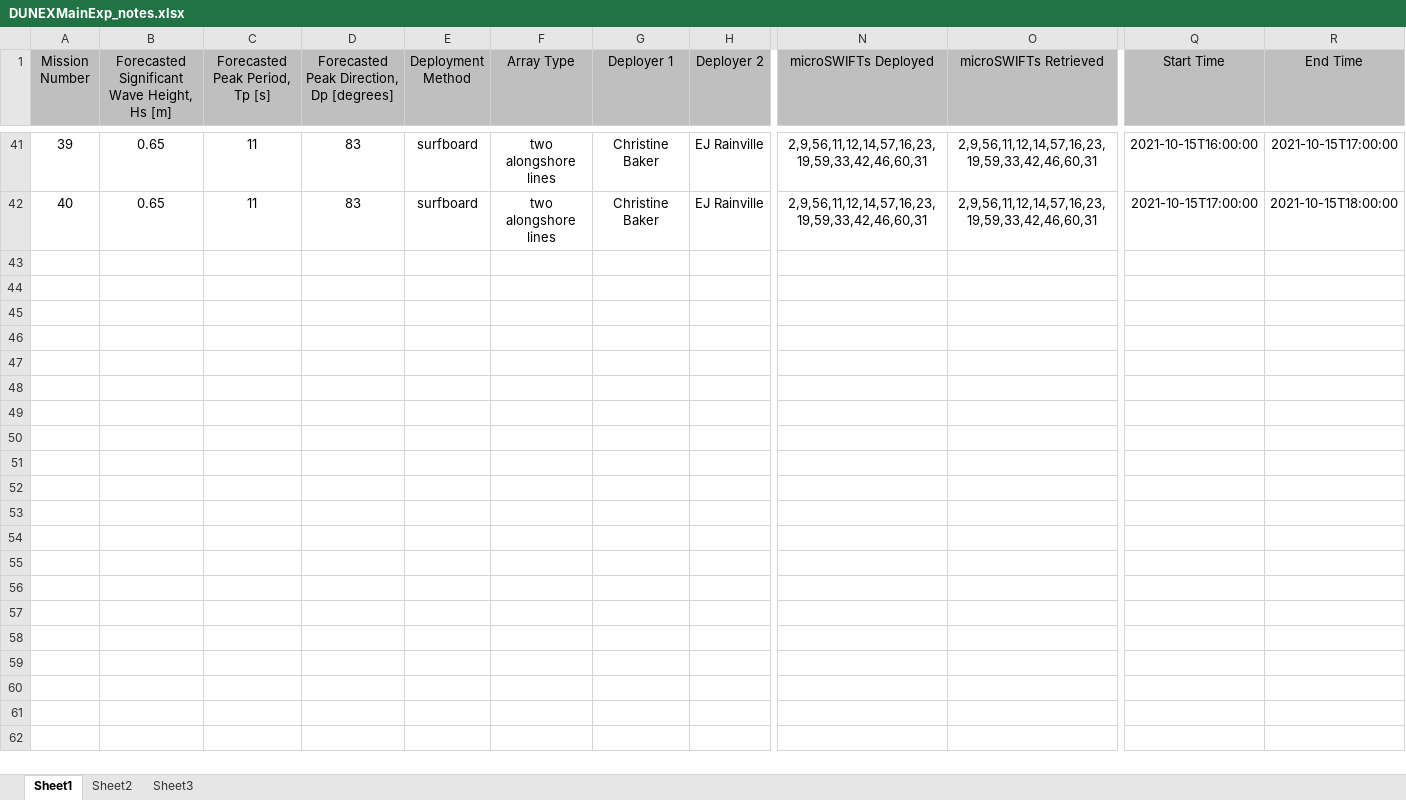
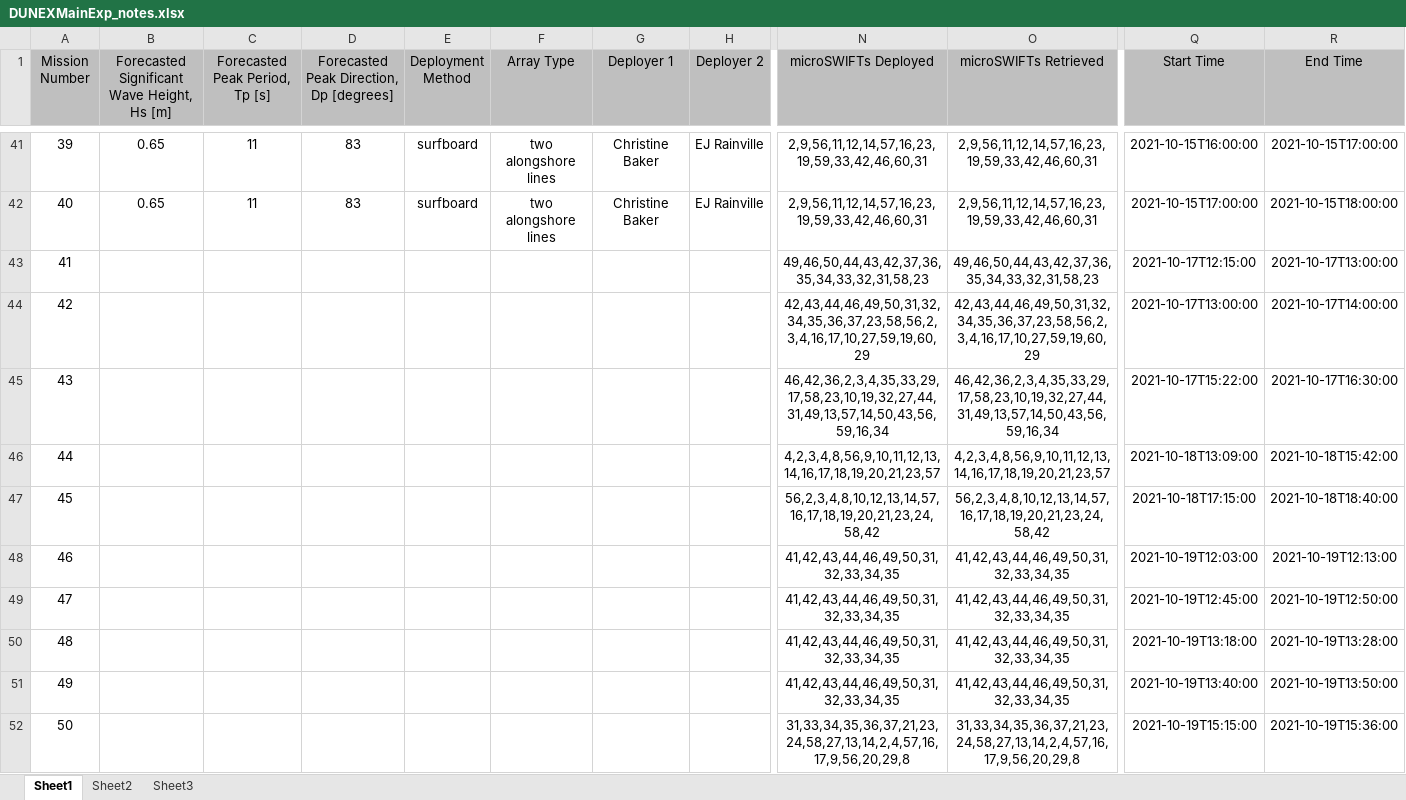
Before and after one commit to SASlabgroup/DUNEXMainExp, an Excel workbook: DUNEXMainExp_notes.xlsx, sheet Sheet1, drawn as a sheet; only a part is shown, gaps mark what is left out; values as stored, in another font and other column widths than the file's, no borders; conditional formats not drawn; rows hold the shown columns only; the diff names each change by its address in the sheet, - before the commit and + after, or states it on an @@ line.

Commit message:
added up to mission 50 to notes

```diff
--- a/DUNEXMainExp_notes.xlsx (sheet Sheet1)
+++ b/DUNEXMainExp_notes.xlsx (sheet Sheet1)
+row 43: 41 |  |  |  |  |  |  |  | 49,46,50,44,43,42,37,36,35,34,33,32,31,58,23 | 49,46,50,44,43,42,37,36,35,34,33,32,31,58,23 | 2021-10-17T12:15:00 | 2021-10-17T13:00:00
+row 44: 42 |  |  |  |  |  |  |  | 42,43,44,46,49,50,31,32,34,35,36,37,23,58,56,2,3,4,16,17,10,27,59,19,60,29 | 42,43,44,46,49,50,31,32,34,35,36,37,23,58,56,2,3,4,16,17,10,27,59,19,60,29 | 2021-10-17T13:00:00 | 2021-10-17T14:00:00
+row 45: 43 |  |  |  |  |  |  |  | 46,42,36,2,3,4,35,33,29,17,58,23,10,19,32,27,44,31,49,13,57,14,50,43,56,59,16,34 | 46,42,36,2,3,4,35,33,29,17,58,23,10,19,32,27,44,31,49,13,57,14,50,43,56,59,16,34 | 2021-10-17T15:22:00 | 2021-10-17T16:30:00
+row 46: 44 |  |  |  |  |  |  |  | 4,2,3,4,8,56,9,10,11,12,13,14,16,17,18,19,20,21,23,57 | 4,2,3,4,8,56,9,10,11,12,13,14,16,17,18,19,20,21,23,57 | 2021-10-18T13:09:00 | 2021-10-18T15:42:00
+row 47: 45 |  |  |  |  |  |  |  | 56,2,3,4,8,10,12,13,14,57,16,17,18,19,20,21,23,24,58,42 | 56,2,3,4,8,10,12,13,14,57,16,17,18,19,20,21,23,24,58,42 | 2021-10-18T17:15:00 | 2021-10-18T18:40:00
+row 48: 46 |  |  |  |  |  |  |  | 41,42,43,44,46,49,50,31,32,33,34,35 | 41,42,43,44,46,49,50,31,32,33,34,35 | 2021-10-19T12:03:00 | 2021-10-19T12:13:00
+row 49: 47 |  |  |  |  |  |  |  | 41,42,43,44,46,49,50,31,32,33,34,35 | 41,42,43,44,46,49,50,31,32,33,34,35 | 2021-10-19T12:45:00 | 2021-10-19T12:50:00
+row 50: 48 |  |  |  |  |  |  |  | 41,42,43,44,46,49,50,31,32,33,34,35 | 41,42,43,44,46,49,50,31,32,33,34,35 | 2021-10-19T13:18:00 | 2021-10-19T13:28:00
+row 51: 49 |  |  |  |  |  |  |  | 41,42,43,44,46,49,50,31,32,33,34,35 | 41,42,43,44,46,49,50,31,32,33,34,35 | 2021-10-19T13:40:00 | 2021-10-19T13:50:00
+row 52: 50 |  |  |  |  |  |  |  | 31,33,34,35,36,37,21,23,24,58,27,13,14,2,4,57,16,17,9,56,20,29,8 | 31,33,34,35,36,37,21,23,24,58,27,13,14,2,4,57,16,17,9,56,20,29,8 | 2021-10-19T15:15:00 | 2021-10-19T15:36:00
```
